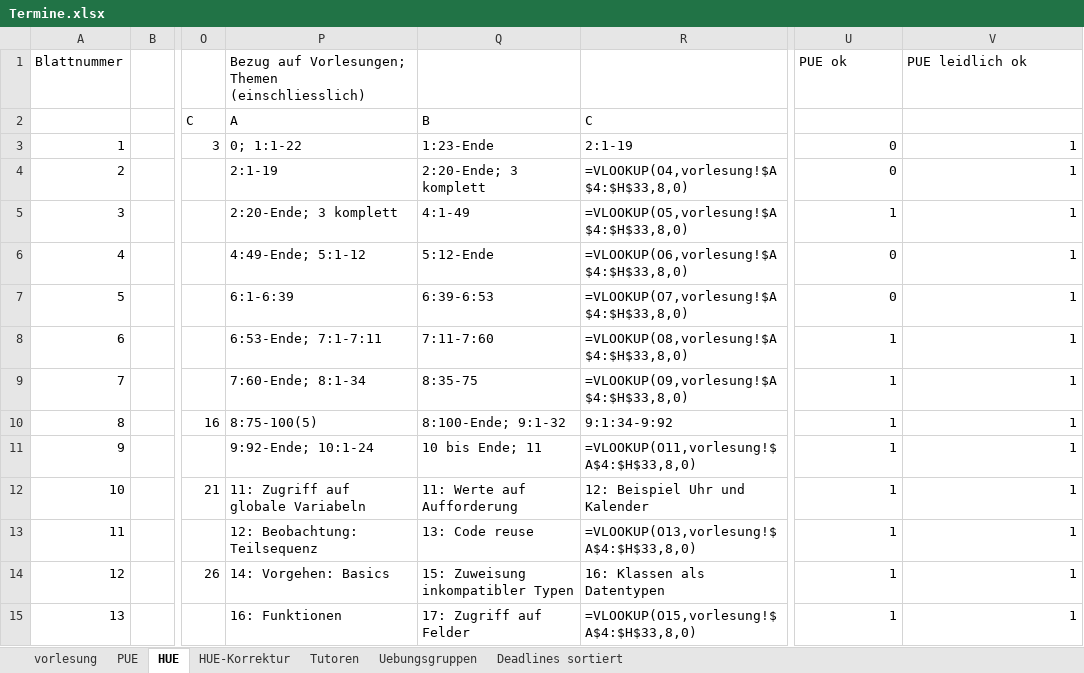
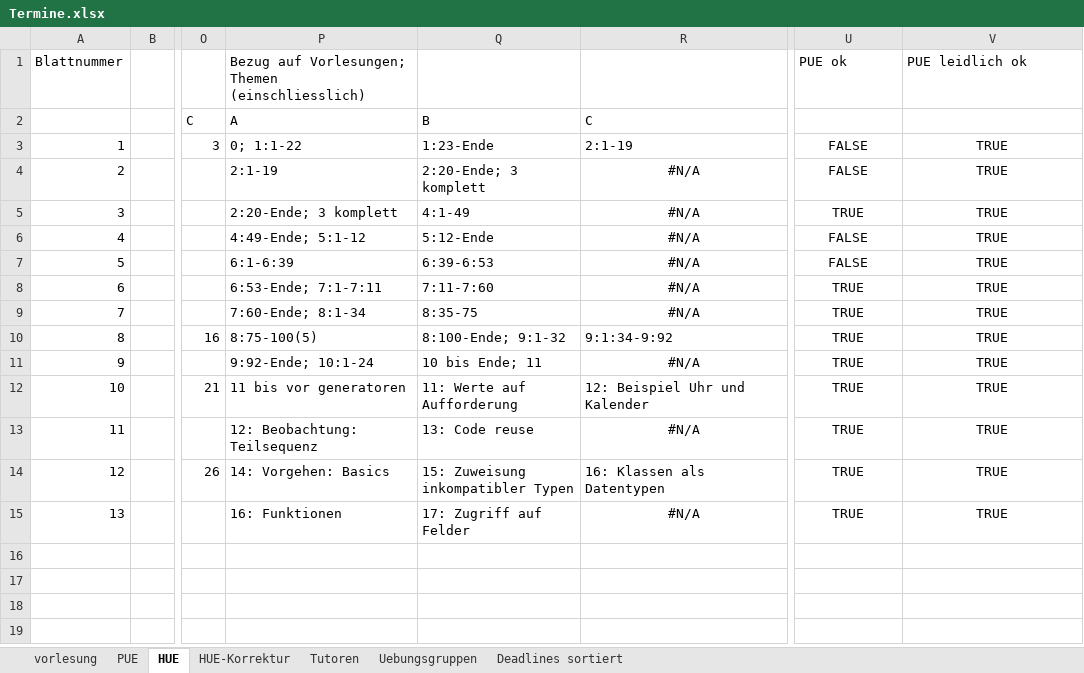
Before and after one commit to hkarl/gp1_upb, an Excel workbook: meetings/Termine.xlsx, sheet HUE, drawn as a sheet; only a part is shown, gaps mark what is left out; values as stored, in another font and other column widths than the file's, no borders; formulas without a stored value are shown as written; conditional formats not drawn; the diff names each change by its address in the sheet, - before the commit and + after, or states it on an @@ line.

Commit message:
VL 19 beschrieben

```diff
--- a/meetings/Termine.xlsx (sheet HUE)
+++ b/meetings/Termine.xlsx (sheet HUE)
-U3:U4: 0
+U3:U4: FALSE
-U3:V15 alignment: right
+U3:V15 alignment: center
-V3:V15: 1
+V3:V15: TRUE
-R4 (C): =VLOOKUP(O4,vorlesung!$A$4:$H$33,8,0)
+R4 (C): #N/A
-R4:R9 alignment: left
+R4:R9 alignment: center
-R5 (C): =VLOOKUP(O5,vorlesung!$A$4:$H$33,8,0)
+R5 (C): #N/A
-U5: 1
+U5: TRUE
-R6 (C): =VLOOKUP(O6,vorlesung!$A$4:$H$33,8,0)
+R6 (C): #N/A
-U6:U7: 0
+U6:U7: FALSE
-R7 (C): =VLOOKUP(O7,vorlesung!$A$4:$H$33,8,0)
+R7 (C): #N/A
-R8 (C): =VLOOKUP(O8,vorlesung!$A$4:$H$33,8,0)
+R8 (C): #N/A
-U8:U15: 1
+U8:U15: TRUE
-R9 (C): =VLOOKUP(O9,vorlesung!$A$4:$H$33,8,0)
+R9 (C): #N/A
-R11 (C): =VLOOKUP(O11,vorlesung!$A$4:$H$33,8,0)
+R11 (C): #N/A
-R11 alignment: left
+R11 alignment: center
-P12 (A): 11: Zugriff auf globale Variabeln
+P12 (A): 11 bis vor generatoren
-R13 (C): =VLOOKUP(O13,vorlesung!$A$4:$H$33,8,0)
+R13 (C): #N/A
-R13 alignment: left
+R13 alignment: center
-R15 (C): =VLOOKUP(O15,vorlesung!$A$4:$H$33,8,0)
+R15 (C): #N/A
-R15 alignment: left
+R15 alignment: center
```
Also changed, not shown: sheet vorlesung, sheet PUE.
